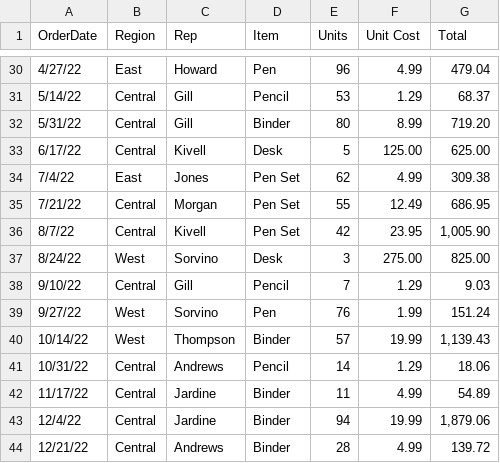
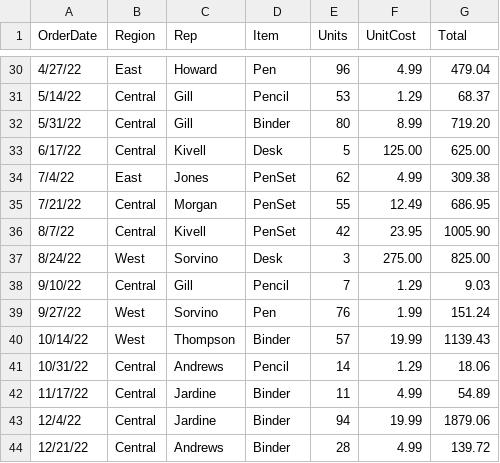
Before and after one commit to PalGitts/ELL824, a CSV file: HW_Excel.csv, drawn as a sheet; only a part is shown, gaps mark what is left out; the diff covers the shown part only.

```diff
--- a/HW_Excel.csv
+++ b/HW_Excel.csv
@@ -1 +1 @@
-OrderDate,Region,Rep,Item,Units,Unit Cost,Total
+OrderDate,Region,Rep,Item,Units,UnitCost,Total
@@ -34,3 +34,3 @@ OrderDate,Region,Rep,Item,Units,Unit Cost,Total
-7/4/22,East,Jones,Pen Set,62,  4.99 ,  309.38
-7/21/22,Central,Morgan,Pen Set,55,  12.49 ,  686.95
-8/7/22,Central,Kivell,Pen Set,42,  23.95 ,"  1,005.90 "
+7/4/22,East,Jones,PenSet,62,4.99,309.38
+7/21/22,Central,Morgan,PenSet,55,12.49,686.95
+8/7/22,Central,Kivell,PenSet,42,23.95,1005.90
@@ -40 +40 @@ OrderDate,Region,Rep,Item,Units,Unit Cost,Total
-10/14/22,West,Thompson,Binder,57,  19.99 ,"  1,139.43 "
+10/14/22,West,Thompson,Binder,57,19.99,1139.43
@@ -43 +43 @@ OrderDate,Region,Rep,Item,Units,Unit Cost,Total
-12/4/22,Central,Jardine,Binder,94,  19.99 ,"  1,879.06 "
+12/4/22,Central,Jardine,Binder,94,19.99,1879.06
```
Also changed, not shown: 7 edited cells elsewhere in this file.
